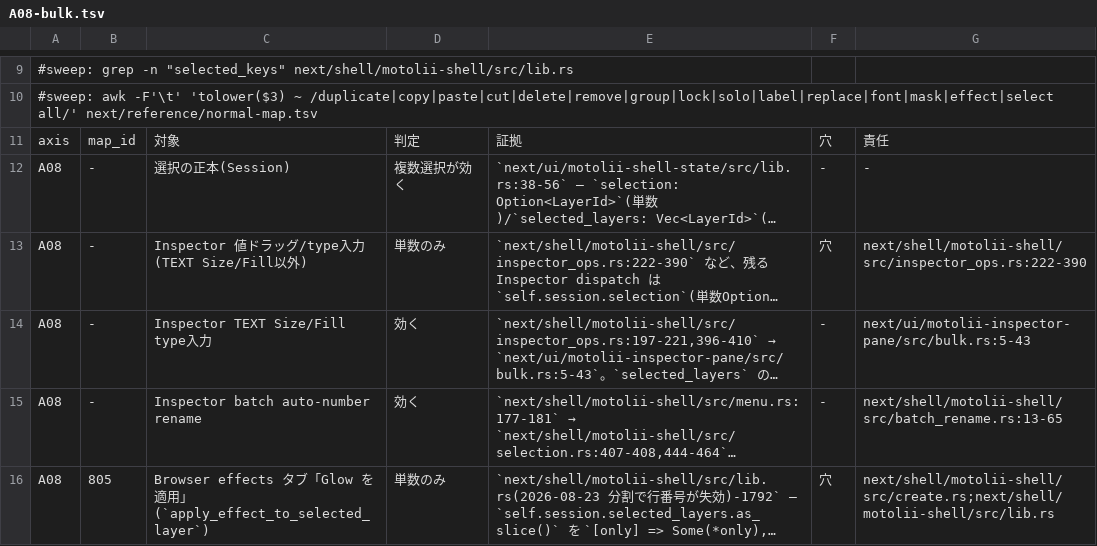
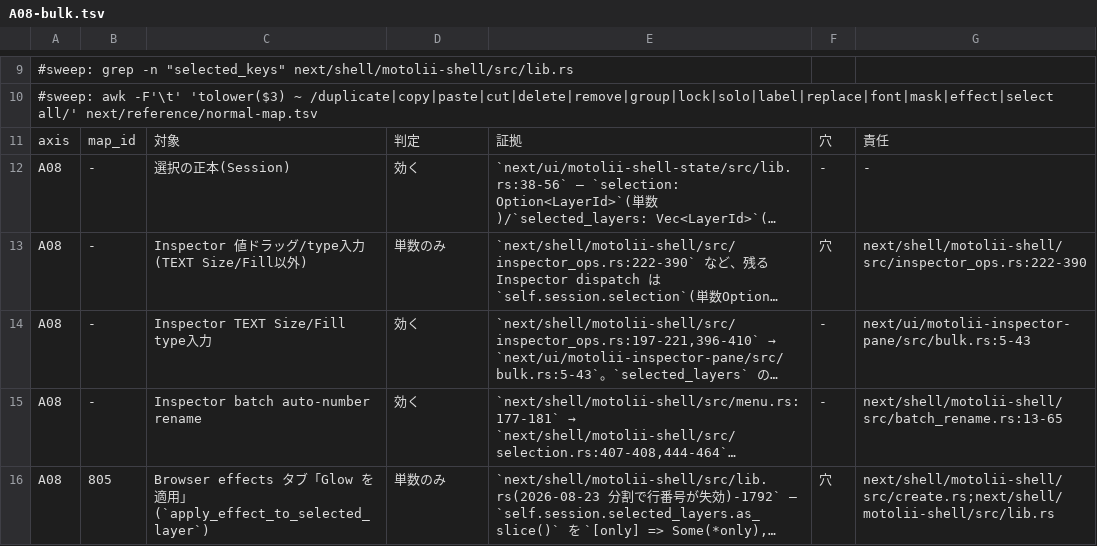
Before and after one commit to oshikaidesu/Motolii, a TSV file: next/reference/axis/A08-bulk.tsv, drawn as a sheet; only a part is shown, gaps mark what is left out; long unchanged cells end in …; the diff names each change by its address in the sheet, - before the commit and + after, or states it on an @@ line.

```diff
--- a/next/reference/axis/A08-bulk.tsv
+++ b/next/reference/axis/A08-bulk.tsv
-D12: 複数選択が効く
+D12: 効く
```
Also changed, not shown: next/reference/generated/components.tsv, next/reference/generated/entries.tsv, 24 other files.
